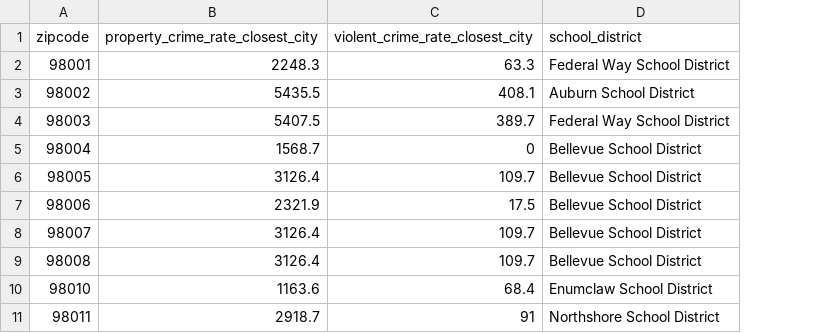
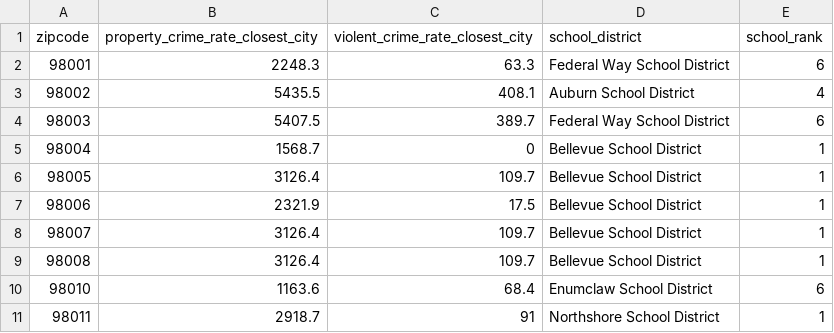
Before and after one commit to nlunce/cse450, a CSV file: module-03/crime_rate.csv, drawn as a sheet; only a part is shown; the diff names each change by its address in the sheet, - before the commit and + after, or states it on an @@ line.

```diff
--- a/module-03/crime_rate.csv
+++ b/module-03/crime_rate.csv
+column E (school_rank), rows 2-11: 6 | 4 | 6 | 1 | 1 | 1 | 1 | 1 | 6 | 1
```
Also changed, not shown: 1 other file.
